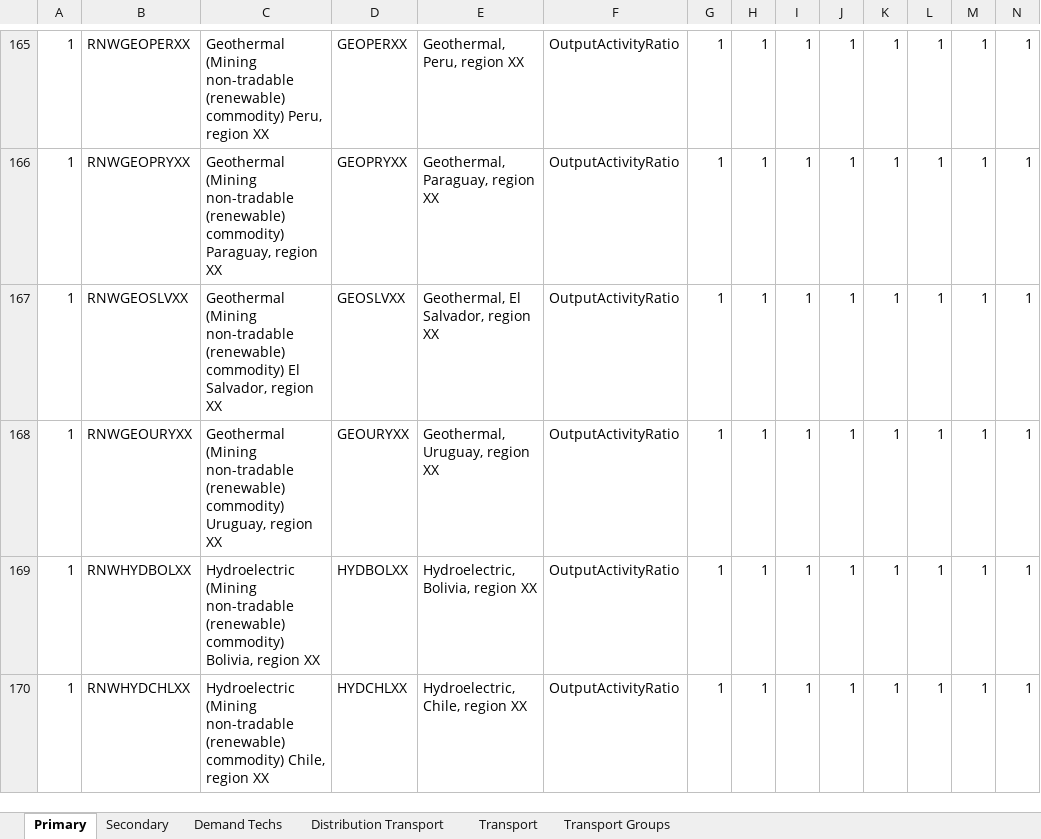
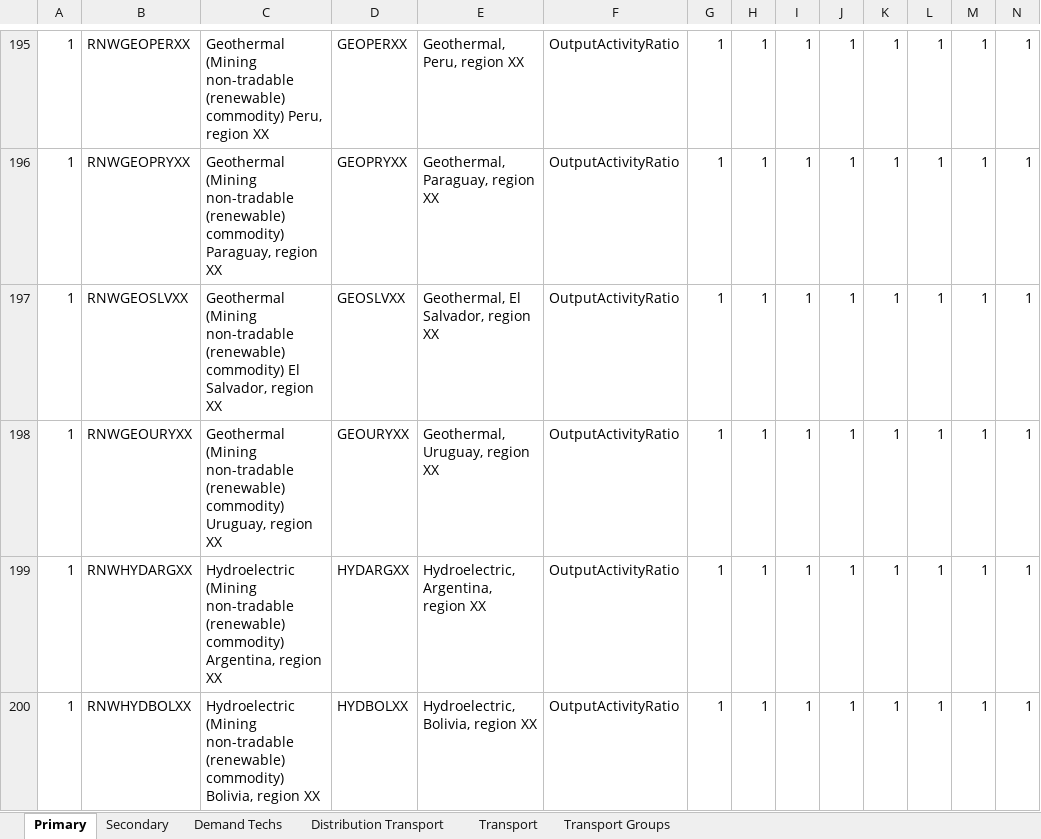
Before and after one commit to clg-admin/relac_tx, an Excel workbook: t1_confection/A1_Outputs/A1_Outputs_BAU/A-O_AR_Projections_COMPLETED.xlsx, sheet Primary, drawn as a sheet; only a part is shown, gaps mark what is left out; the shorter side is filled out with more unchanged rows; values as stored, in another font and other column widths than the file's, no borders; rows hold the shown columns only; the diff covers the shown part only; the diff names each change by its address in the sheet, - before the commit and + after, or states it on an @@ line.

```diff
--- a/t1_confection/A1_Outputs/A1_Outputs_BAU/A-O_AR_Projections_COMPLETED.xlsx (sheet Primary)
+++ b/t1_confection/A1_Outputs/A1_Outputs_BAU/A-O_AR_Projections_COMPLETED.xlsx (sheet Primary)
+row 199: 1 | RNWHYDARGXX | Hydroelectric (Mining non-tradable (renewable) commodity) Argentina, region XX | HYDARGXX | Hydroelectric, Argentina, region XX | OutputActivityRatio | 1 | 1 | 1 | 1 | 1 | 1 | 1 | 1
```
Also changed, not shown: 47 added rows elsewhere in this sheet, sheet Secondary, sheet Demand Techs, t1_confection/A1_Outputs/A1_Outputs_BAU/A-O_Demand_COMPLETED.xlsx, t1_confection/A1_Outputs/A1_Outputs_NDC/A-O_AR_Projections_COMPLETED.xlsx, 34 other files.
